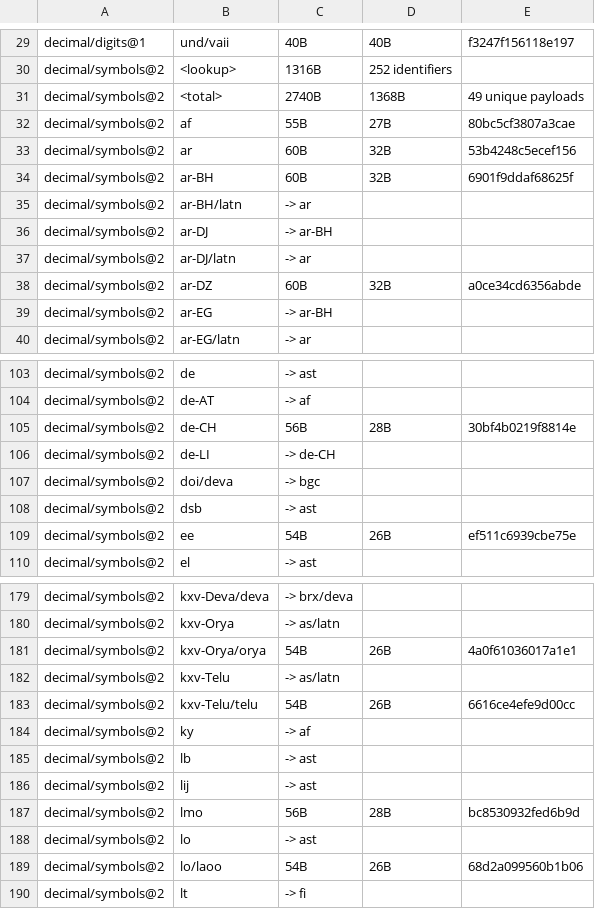
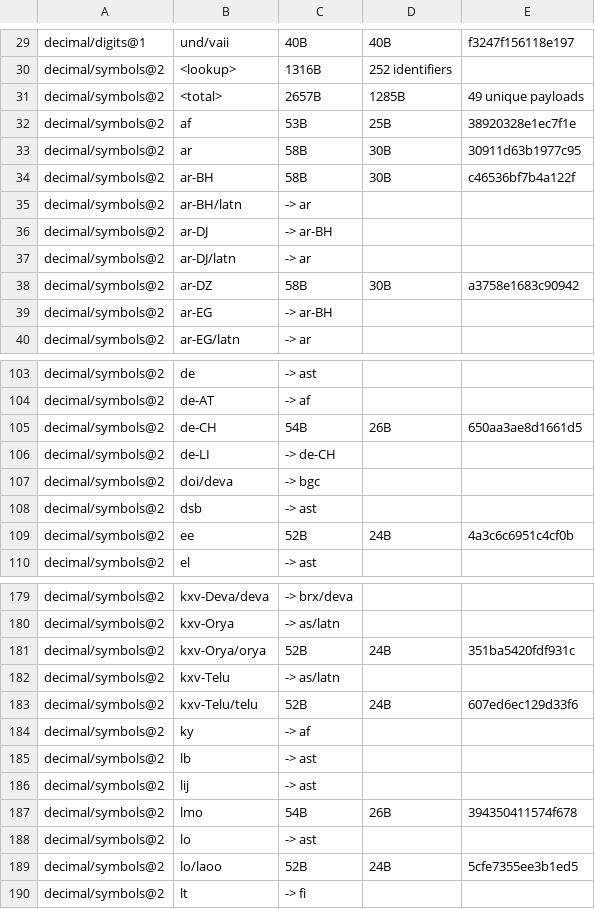
Before and after one commit to unicode-org/icu4x, a CSV file: provider/data/decimal/fingerprints.csv, drawn as a sheet; only a part is shown, gaps mark what is left out; the diff covers the shown part only.

```diff
--- a/provider/data/decimal/fingerprints.csv
+++ b/provider/data/decimal/fingerprints.csv
@@ -30,6 +30,6 @@ decimal/digits@1, und/vaii, 40B, 40B, f3247f156118e197
 decimal/symbols@2, <lookup>, 1316B, 252 identifiers
-decimal/symbols@2, <total>, 2740B, 1368B, 49 unique payloads
-decimal/symbols@2, af, 55B, 27B, 80bc5cf3807a3cae
-decimal/symbols@2, ar, 60B, 32B, 53b4248c5ecef156
-decimal/symbols@2, ar-BH, 60B, 32B, 6901f9ddaf68625f
+decimal/symbols@2, <total>, 2657B, 1285B, 49 unique payloads
+decimal/symbols@2, af, 53B, 25B, 38920328e1ec7f1e
+decimal/symbols@2, ar, 58B, 30B, 30911d63b1977c95
+decimal/symbols@2, ar-BH, 58B, 30B, c46536bf7b4a122f
 decimal/symbols@2, ar-BH/latn, -> ar
@@ -37,3 +37,3 @@ decimal/symbols@2, ar-DJ, -> ar-BH
 decimal/symbols@2, ar-DJ/latn, -> ar
-decimal/symbols@2, ar-DZ, 60B, 32B, a0ce34cd6356abde
+decimal/symbols@2, ar-DZ, 58B, 30B, a3758e1683c90942
 decimal/symbols@2, ar-EG, -> ar-BH
@@ -104,3 +104,3 @@ decimal/symbols@2, de, -> ast
 decimal/symbols@2, de-AT, -> af
-decimal/symbols@2, de-CH, 56B, 28B, 30bf4b0219f8814e
+decimal/symbols@2, de-CH, 54B, 26B, 650aa3ae8d1661d5
 decimal/symbols@2, de-LI, -> de-CH
@@ -108,3 +108,3 @@ decimal/symbols@2, doi/deva, -> bgc
 decimal/symbols@2, dsb, -> ast
-decimal/symbols@2, ee, 54B, 26B, ef511c6939cbe75e
+decimal/symbols@2, ee, 52B, 24B, 4a3c6c6951c4cf0b
 decimal/symbols@2, el, -> ast
@@ -180,5 +180,5 @@ decimal/symbols@2, kxv-Deva/deva, -> brx/deva
 decimal/symbols@2, kxv-Orya, -> as/latn
-decimal/symbols@2, kxv-Orya/orya, 54B, 26B, 4a0f61036017a1e1
+decimal/symbols@2, kxv-Orya/orya, 52B, 24B, 351ba5420fdf931c
 decimal/symbols@2, kxv-Telu, -> as/latn
-decimal/symbols@2, kxv-Telu/telu, 54B, 26B, 6616ce4efe9d00cc
+decimal/symbols@2, kxv-Telu/telu, 52B, 24B, 607ed6ec129d33f6
 decimal/symbols@2, ky, -> af
@@ -186,5 +186,5 @@ decimal/symbols@2, lb, -> ast
 decimal/symbols@2, lij, -> ast
-decimal/symbols@2, lmo, 56B, 28B, bc8530932fed6b9d
+decimal/symbols@2, lmo, 54B, 26B, 394350411574f678
 decimal/symbols@2, lo, -> ast
-decimal/symbols@2, lo/laoo, 54B, 26B, 68d2a099560b1b06
+decimal/symbols@2, lo/laoo, 52B, 24B, 5cfe7355ee3b1ed5
 decimal/symbols@2, lt, -> fi
```
Also changed, not shown: 117 edited cells elsewhere in this file, 25 other files.
